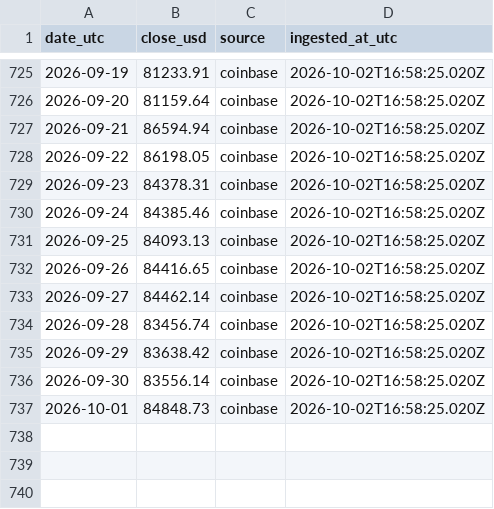
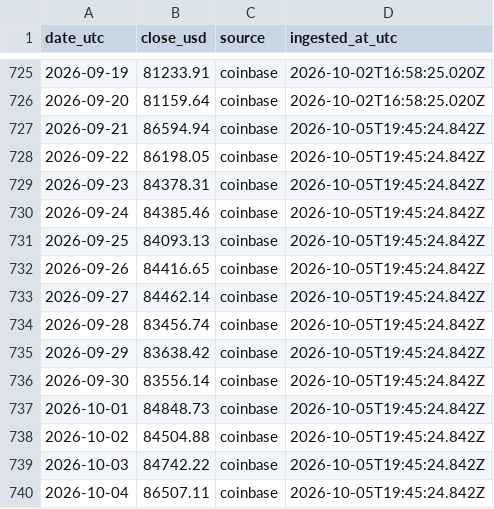
Before and after one commit to firemansghost/btc-risk-dashboard-V3, a CSV file: public/data/btc_price_history.csv, drawn as a sheet; only a part is shown, gaps mark what is left out.

```diff
--- a/public/data/btc_price_history.csv
+++ b/public/data/btc_price_history.csv
@@ -726,12 +726,15 @@ date_utc,close_usd,source,ingested_at_utc
 2026-09-20,81159.64,coinbase,2026-10-02T16:58:25.020Z
-2026-09-21,86594.94,coinbase,2026-10-02T16:58:25.020Z
-2026-09-22,86198.05,coinbase,2026-10-02T16:58:25.020Z
-2026-09-23,84378.31,coinbase,2026-10-02T16:58:25.020Z
-2026-09-24,84385.46,coinbase,2026-10-02T16:58:25.020Z
-2026-09-25,84093.13,coinbase,2026-10-02T16:58:25.020Z
-2026-09-26,84416.65,coinbase,2026-10-02T16:58:25.020Z
-2026-09-27,84462.14,coinbase,2026-10-02T16:58:25.020Z
-2026-09-28,83456.74,coinbase,2026-10-02T16:58:25.020Z
-2026-09-29,83638.42,coinbase,2026-10-02T16:58:25.020Z
-2026-09-30,83556.14,coinbase,2026-10-02T16:58:25.020Z
-2026-10-01,84848.73,coinbase,2026-10-02T16:58:25.020Z
+2026-09-21,86594.94,coinbase,2026-10-05T19:45:24.842Z
+2026-09-22,86198.05,coinbase,2026-10-05T19:45:24.842Z
+2026-09-23,84378.31,coinbase,2026-10-05T19:45:24.842Z
+2026-09-24,84385.46,coinbase,2026-10-05T19:45:24.842Z
+2026-09-25,84093.13,coinbase,2026-10-05T19:45:24.842Z
+2026-09-26,84416.65,coinbase,2026-10-05T19:45:24.842Z
+2026-09-27,84462.14,coinbase,2026-10-05T19:45:24.842Z
+2026-09-28,83456.74,coinbase,2026-10-05T19:45:24.842Z
+2026-09-29,83638.42,coinbase,2026-10-05T19:45:24.842Z
+2026-09-30,83556.14,coinbase,2026-10-05T19:45:24.842Z
+2026-10-01,84848.73,coinbase,2026-10-05T19:45:24.842Z
+2026-10-02,84504.88,coinbase,2026-10-05T19:45:24.842Z
+2026-10-03,84742.22,coinbase,2026-10-05T19:45:24.842Z
+2026-10-04,86507.11,coinbase,2026-10-05T19:45:24.842Z
```
Also changed, not shown: public/data/factor_history.csv, public/signals/sats_per_usd.csv, 26 other files.
